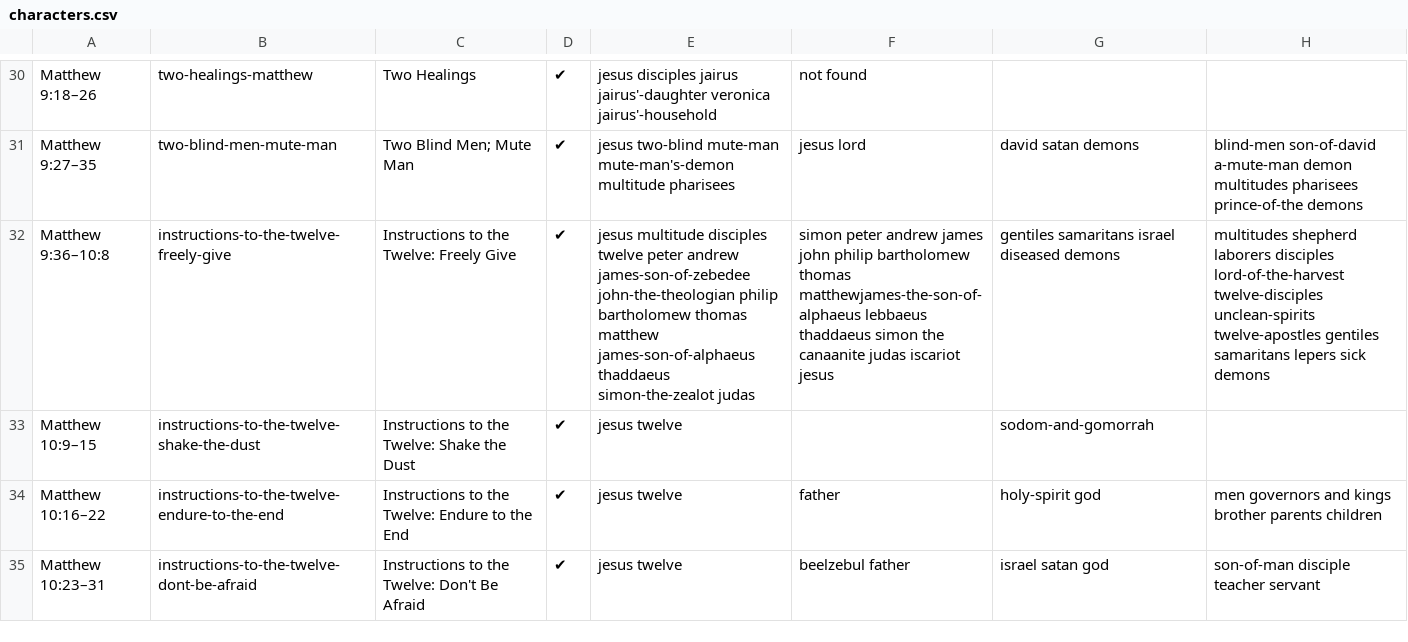
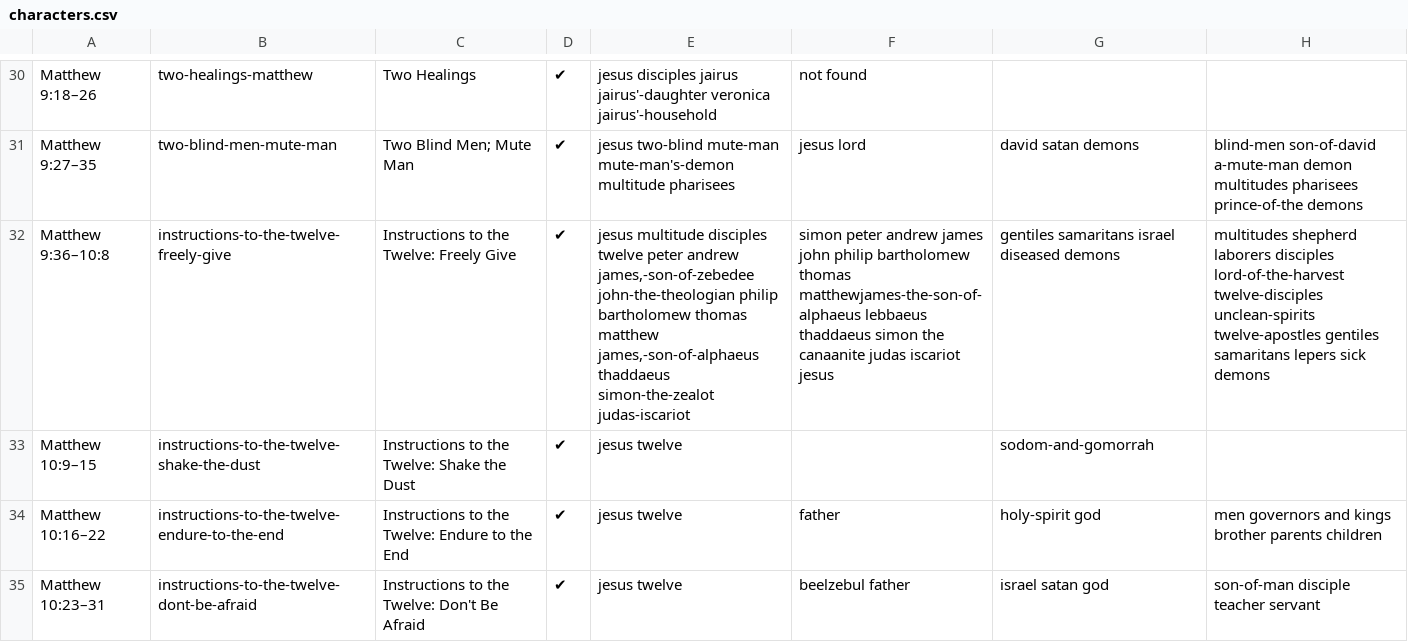
Before and after one commit to gospeldesk/www.gospeldesk.org, a CSV file: src/characters.csv, drawn as a sheet; only a part is shown, gaps mark what is left out; the diff names each change by its address in the sheet, - before the commit and + after, or states it on an @@ line.

```diff
--- a/src/characters.csv
+++ b/src/characters.csv
-E32: …peter andrew james-son-of-zebedee john-the-theologian philip bartholomew thomas matthew james-son-of-alphaeus thaddaeus simon-the-zealot judas
+E32: …peter andrew james,-son-of-zebedee john-the-theologian philip bartholomew thomas matthew james,-son-of-alphaeus thaddaeus simon-the-zealot judas-iscariot
```
Also changed, not shown: 4 other files.
